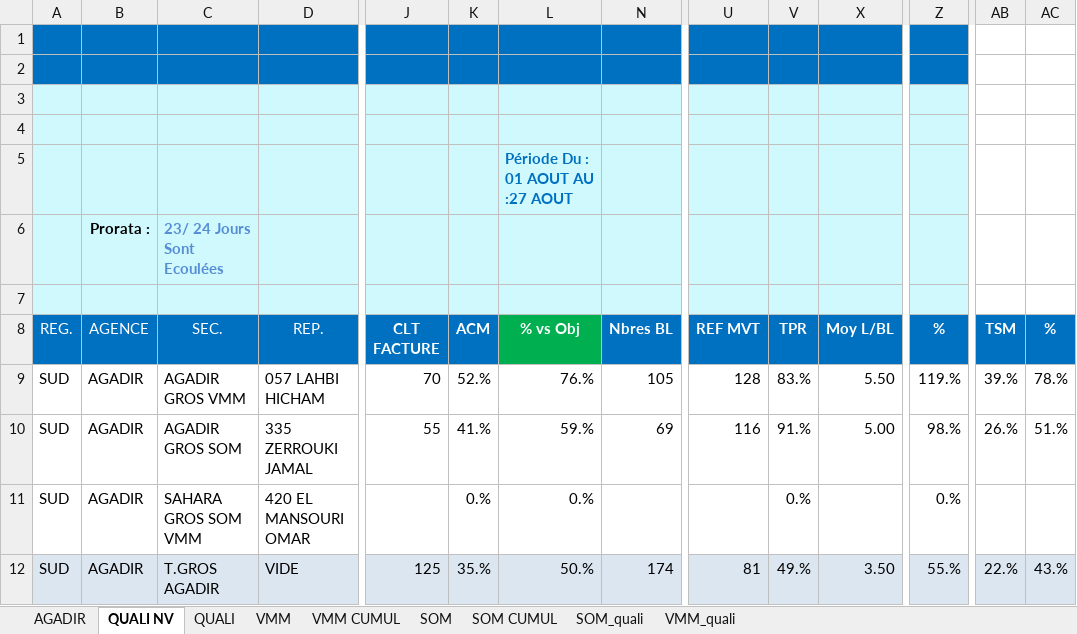
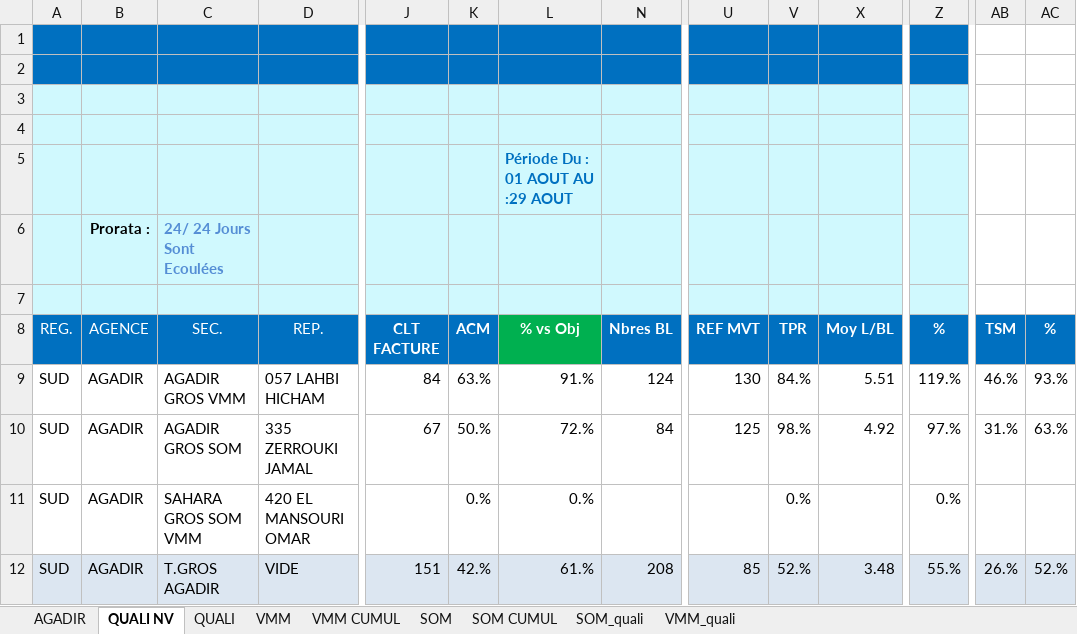
Before and after one commit to guostonline/total_suivi_bot, an Excel workbook: excel/suivi.xlsx, sheet QUALI NV, drawn as a sheet; only a part is shown, gaps mark what is left out; values as stored, in another font and other column widths than the file's, no borders; conditional formats not drawn; the diff covers the shown part only; the diff names each change by its address in the sheet, - before the commit and + after, or states it on an @@ line.

```diff
--- a/excel/suivi.xlsx (sheet QUALI NV)
+++ b/excel/suivi.xlsx (sheet QUALI NV)
-L5 (% vs Obj): Période Du : 01 AOUT AU :27 AOUT
+L5 (% vs Obj): Période Du : 01 AOUT AU :29 AOUT
-C6 (SEC.): 23/ 24 Jours Sont Ecoulées
+C6 (SEC.): 24/ 24 Jours Sont Ecoulées
-J9 (CLT FACTURE): 70
+J9 (CLT FACTURE): 84
-K9 (ACM): 52.%
+K9 (ACM): 63.%
-L9 (% vs Obj): 76.%
+L9 (% vs Obj): 91.%
-N9 (Nbres BL): 105
+N9 (Nbres BL): 124
-U9 (REF MVT): 128
+U9 (REF MVT): 130
-V9 (TPR): 83.%
+V9 (TPR): 84.%
-X9 (Moy L/BL): 5.50
+X9 (Moy L/BL): 5.51
-AB9 (TSM): 39.%
+AB9 (TSM): 46.%
-AC9 (%): 78.%
+AC9 (%): 93.%
-J10 (CLT FACTURE): 55
+J10 (CLT FACTURE): 67
-K10 (ACM): 41.%
+K10 (ACM): 50.%
-L10 (% vs Obj): 59.%
+L10 (% vs Obj): 72.%
-N10 (Nbres BL): 69
+N10 (Nbres BL): 84
-U10 (REF MVT): 116
+U10 (REF MVT): 125
-V10 (TPR): 91.%
+V10 (TPR): 98.%
-X10 (Moy L/BL): 5.00
+X10 (Moy L/BL): 4.92
-Z10 (%): 98.%
+Z10 (%): 97.%
-AB10 (TSM): 26.%
+AB10 (TSM): 31.%
-AC10 (%): 51.%
+AC10 (%): 63.%
-J12 (CLT FACTURE): 125
+J12 (CLT FACTURE): 151
-K12 (ACM): 35.%
+K12 (ACM): 42.%
-L12 (% vs Obj): 50.%
+L12 (% vs Obj): 61.%
-N12 (Nbres BL): 174
+N12 (Nbres BL): 208
-U12 (REF MVT): 81
+U12 (REF MVT): 85
-V12 (TPR): 49.%
+V12 (TPR): 52.%
-X12 (Moy L/BL): 3.50
+X12 (Moy L/BL): 3.48
-AB12 (TSM): 22.%
+AB12 (TSM): 26.%
-AC12 (%): 43.%
+AC12 (%): 52.%
```
Also changed, not shown: 182 edited cells elsewhere in this sheet, sheet AGADIR, sheet VMM, sheet VMM CUMUL, sheet SOM, sheet SOM CUMUL, sheet SOM_quali, 1 more sheet, hidden cells, excel/finale.xlsx, 5 other files.
